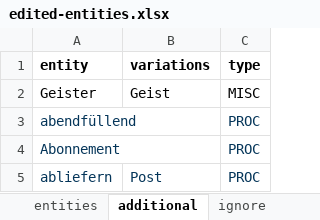
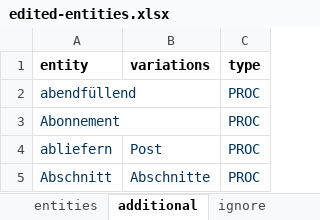
Before and after one commit to sapa/pellaton-experience-data, an Excel workbook: data/edited-entities.xlsx, sheet additional, drawn as a sheet; only a part is shown; the shorter side is filled out with more unchanged rows; values as stored, in another font and other column widths than the file's, no borders; the diff names each change by its address in the sheet, - before the commit and + after, or states it on an @@ line.

Commit message:
Update edited-entities.xlsx

```diff
--- a/data/edited-entities.xlsx (sheet additional)
+++ b/data/edited-entities.xlsx (sheet additional)
-row 2: Geister | Geist | MISC
```
